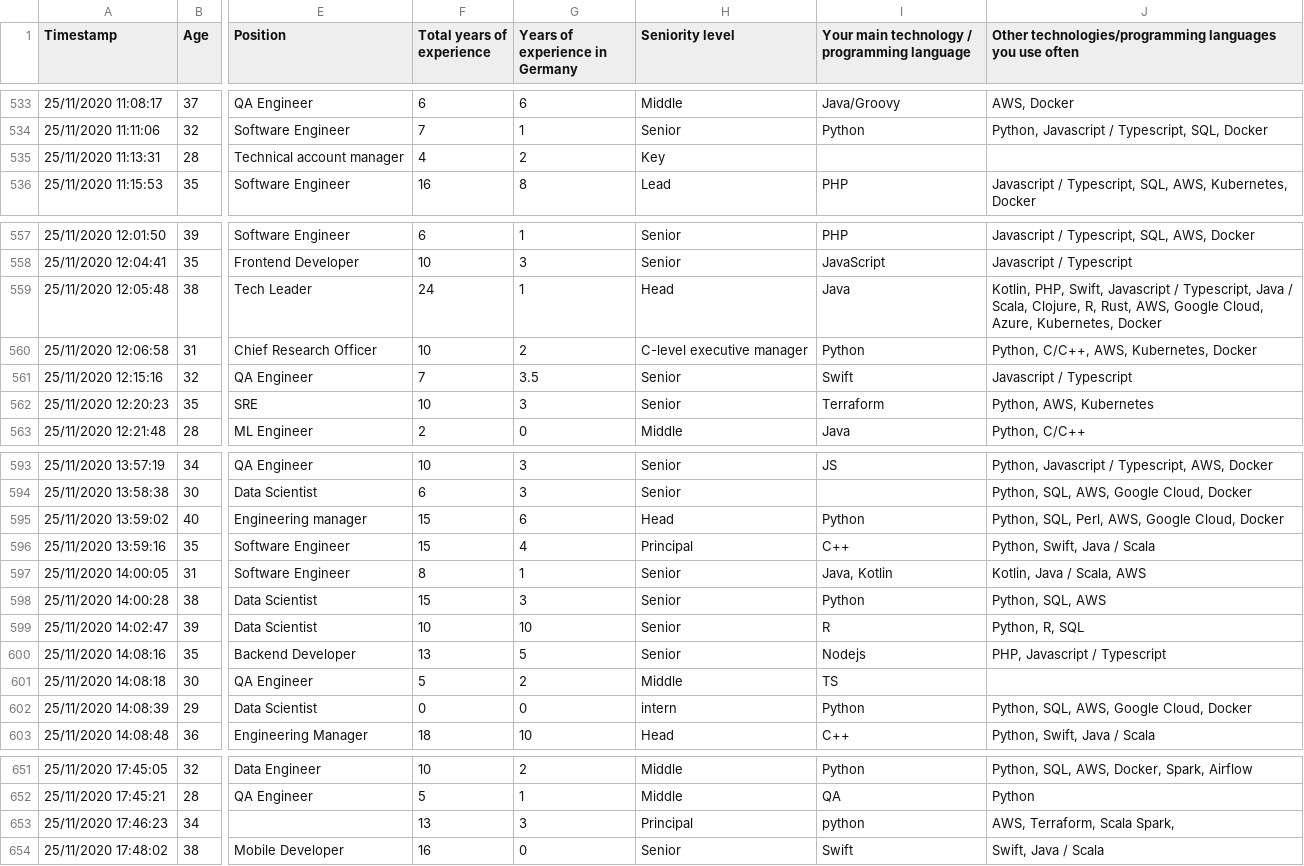
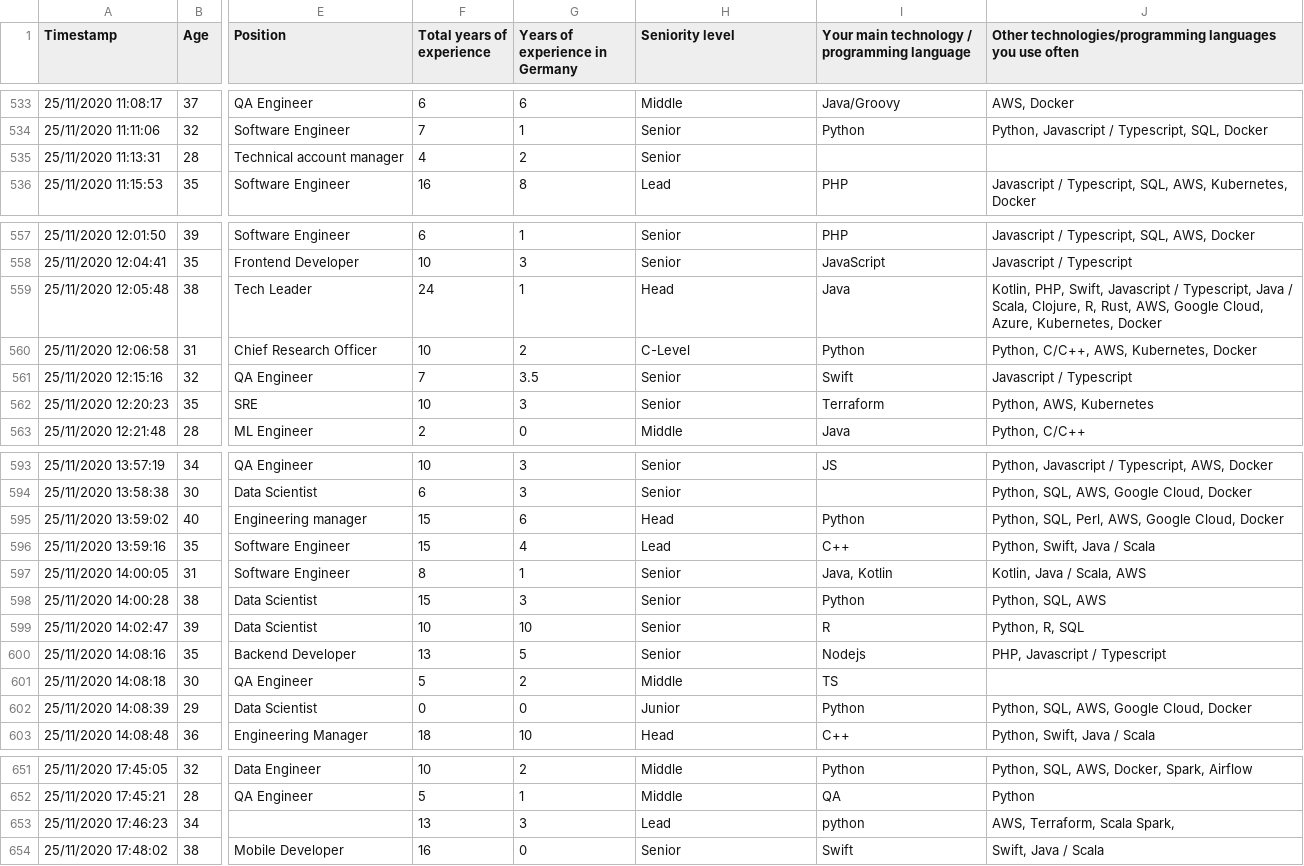
Before and after one commit to nitoloz/salary-report, a CSV file: data/2020.csv, drawn as a sheet; only a part is shown, gaps mark what is left out; the diff covers the shown part only; the diff names each change by its address in the sheet, - before the commit and + after, or states it on an @@ line.

```diff
--- a/data/2020.csv
+++ b/data/2020.csv
-H535 (Seniority level): Key
+H535 (Seniority level): Senior
-H560 (Seniority level): C-level executive manager
+H560 (Seniority level): C-Level
-H596 (Seniority level): Principal
+H596 (Seniority level): Lead
-H602 (Seniority level): intern
+H602 (Seniority level): Junior
-H653 (Seniority level): Principal
+H653 (Seniority level): Lead
```
Also changed, not shown: 21 edited cells elsewhere in this file, 1 other file.
